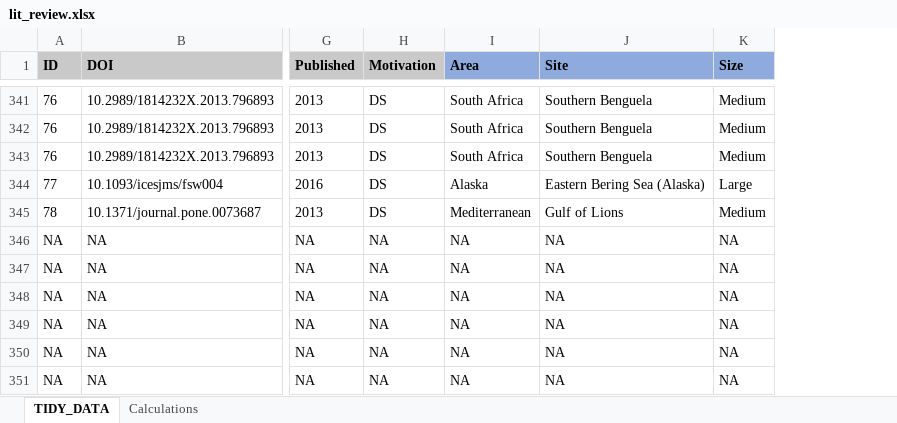
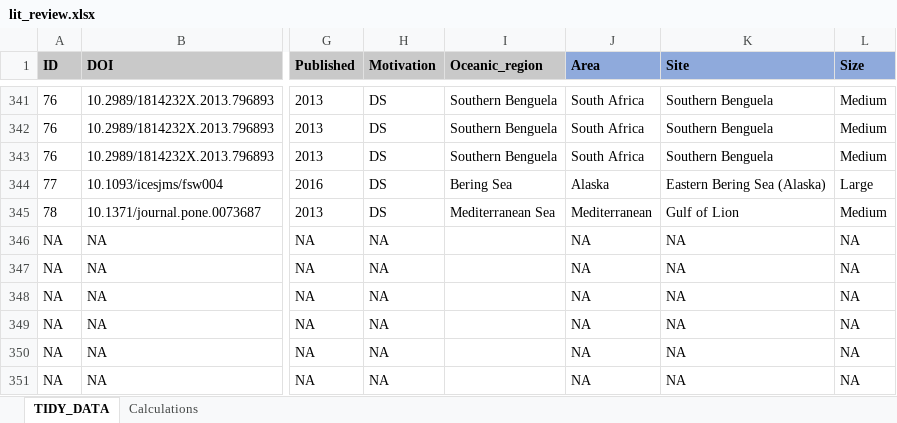
Before and after one commit to iftikhar8/thesis, an Excel workbook: chapters/lit_review/data/lit_review.xlsx, sheet TIDY_DATA, drawn as a sheet; only a part is shown, gaps mark what is left out; values as stored, in another font and other column widths than the file's, no borders; conditional formats not drawn; addresses are those after the commit; the diff covers the shown part only; the diff names each change by its address in the sheet, - before the commit and + after, or states it on an @@ line.

```diff
--- a/chapters/lit_review/data/lit_review.xlsx (sheet TIDY_DATA)
+++ b/chapters/lit_review/data/lit_review.xlsx (sheet TIDY_DATA)
+column I (Oceanic_region), rows 341-345: Southern Benguela | Southern Benguela | Southern Benguela | Bering Sea | Mediterranean Sea
-K345 (Site): Gulf of Lions
+K345 (Site): Gulf of Lion
```
Also changed, not shown: 7 edited cells elsewhere in this sheet, formulas that keep their value, 9 other files.
